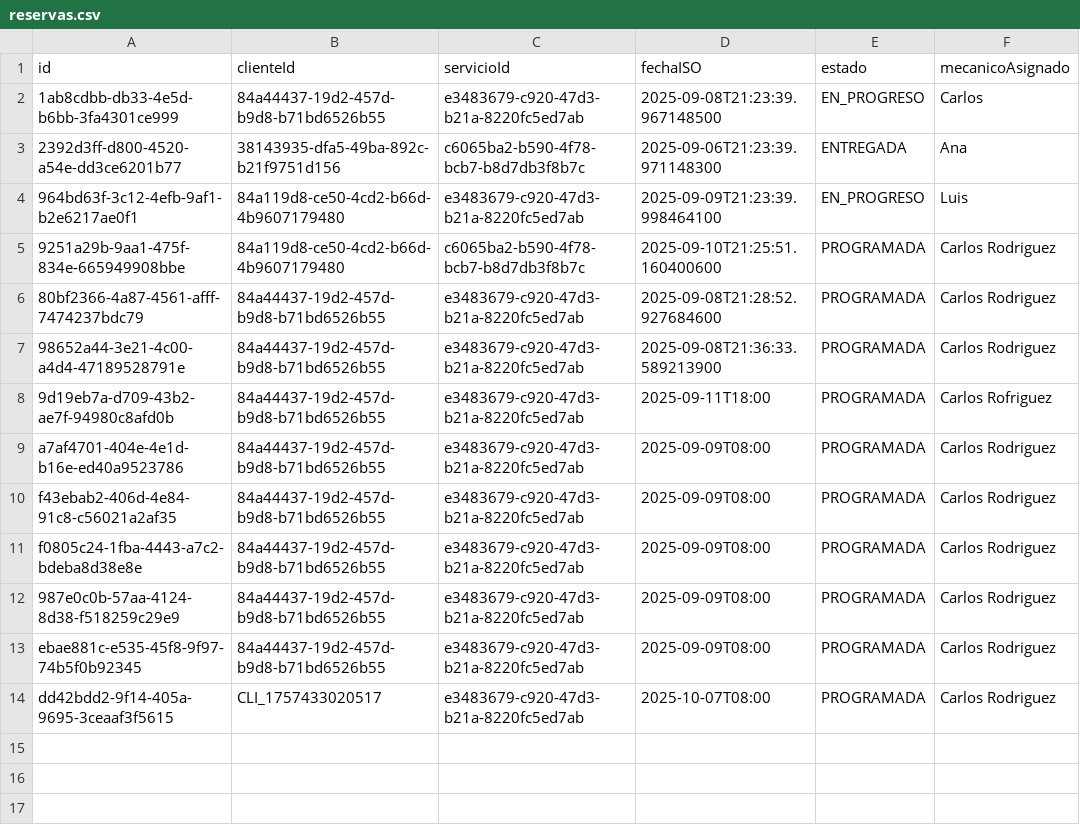
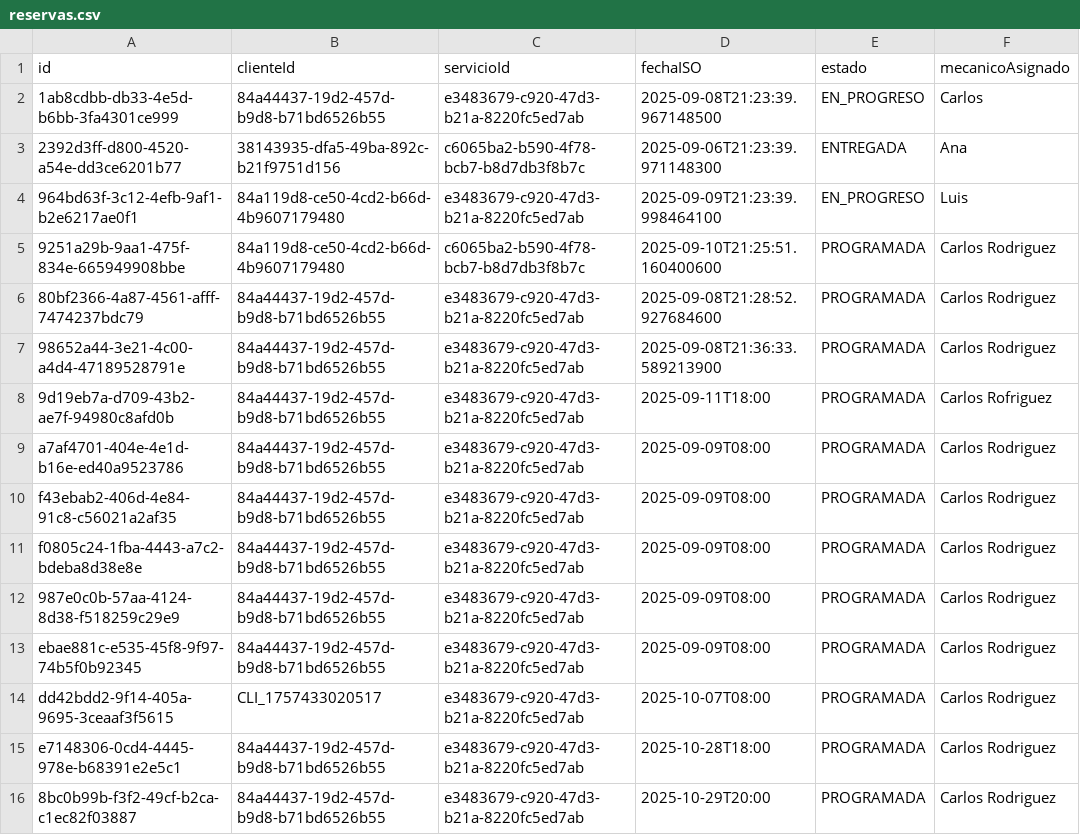
Before and after one commit to miltonmelara/projectoFinal, a CSV file: data/reservas.csv, drawn as a sheet.

```diff
--- a/data/reservas.csv
+++ b/data/reservas.csv
@@ -14 +14,3 @@ ebae881c-e535-45f8-9f97-74b5f0b92345;84a44437-19d2-457d-b9d8-b71bd6526b55;e34836
 dd42bdd2-9f14-405a-9695-3ceaaf3f5615;CLI_1757433020517;e3483679-c920-47d3-b21a-8220fc5ed7ab;2025-10-07T08:00;PROGRAMADA;Carlos Rodriguez
+e7148306-0cd4-4445-978e-b68391e2e5c1;84a44437-19d2-457d-b9d8-b71bd6526b55;e3483679-c920-47d3-b21a-8220fc5ed7ab;2025-10-28T18:00;PROGRAMADA;Carlos Rodriguez
+8bc0b99b-f3f2-49cf-b2ca-c1ec82f03887;84a44437-19d2-457d-b9d8-b71bd6526b55;e3483679-c920-47d3-b21a-8220fc5ed7ab;2025-10-29T20:00;PROGRAMADA;Carlos Rodriguez
```
Also changed, not shown: 6 other files.
